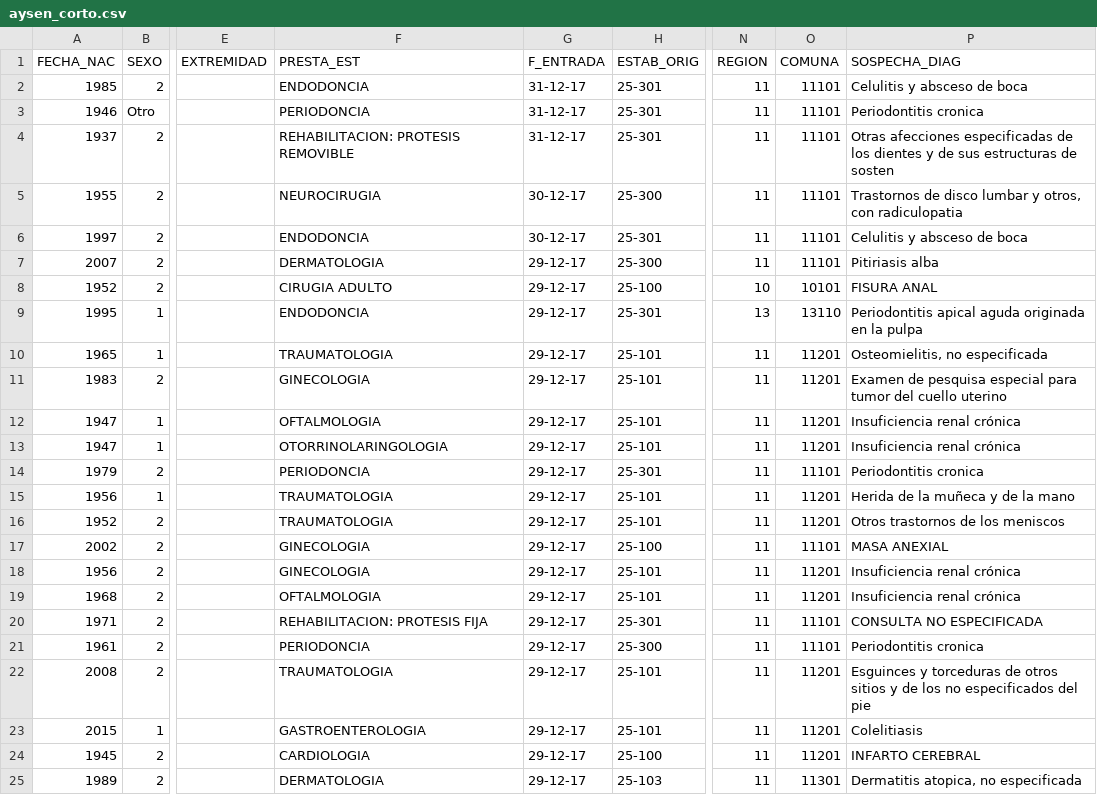
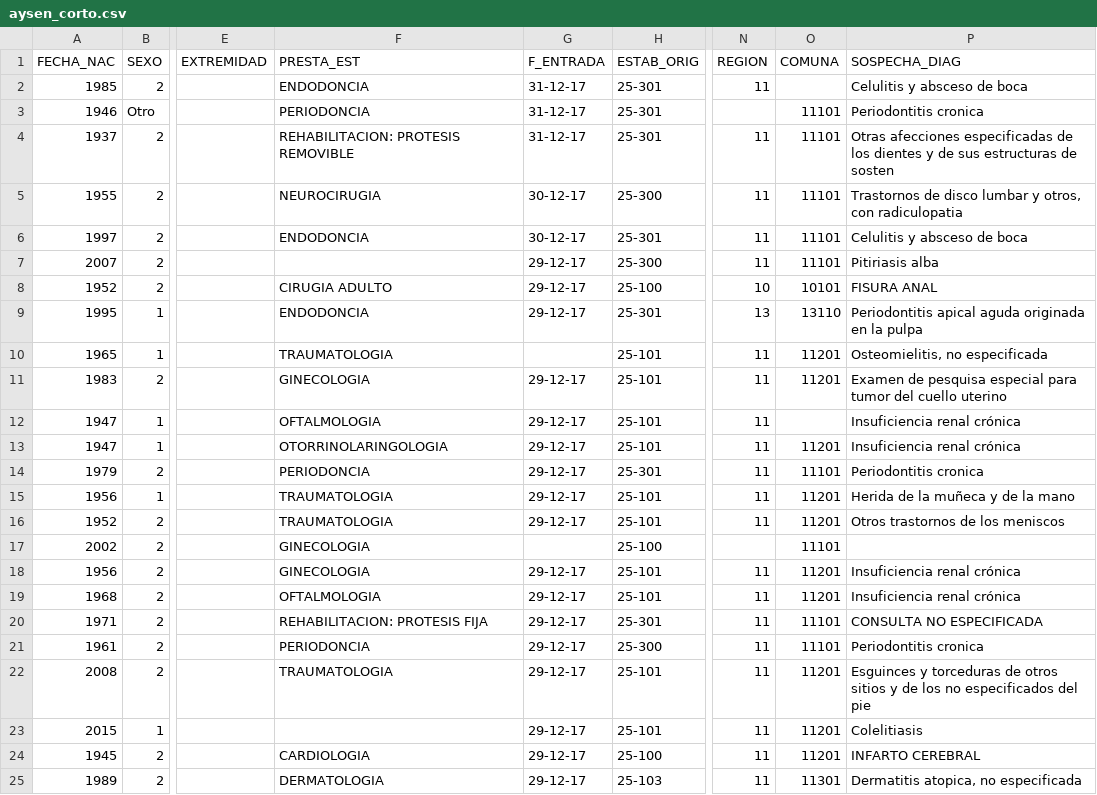
Before and after one commit to fvillena/dcc-ia-nlp, a CSV file: data/aysen_corto.csv, drawn as a sheet; only a part is shown, gaps mark what is left out; the diff covers the shown part only; the diff names each change by its address in the sheet, - before the commit and + after, or states it on an @@ line.

Commit message:
adding NaN

```diff
--- a/data/aysen_corto.csv
+++ b/data/aysen_corto.csv
-O2 (COMUNA): 11101
+O2 (COMUNA): (empty)
-N3 (REGION): 11
+N3 (REGION): (empty)
-F7 (PRESTA_EST): DERMATOLOGIA
+F7 (PRESTA_EST): (empty)
-G10 (F_ENTRADA): 29-12-17
+G10 (F_ENTRADA): (empty)
-O12 (COMUNA): 11201
+O12 (COMUNA): (empty)
-G17 (F_ENTRADA): 29-12-17
+G17 (F_ENTRADA): (empty)
-N17 (REGION): 11
+N17 (REGION): (empty)
-P17 (SOSPECHA_DIAG): MASA ANEXIAL
+P17 (SOSPECHA_DIAG): (empty)
-F23 (PRESTA_EST): GASTROENTEROLOGIA
+F23 (PRESTA_EST): (empty)
```
Also changed, not shown: 8 edited cells elsewhere in this file.
